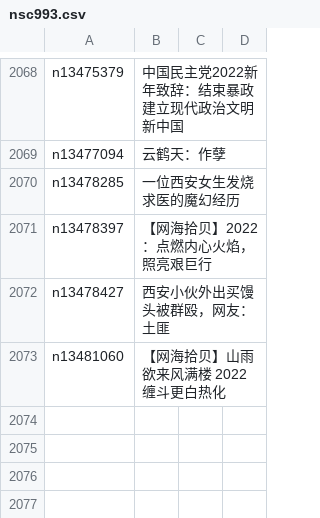
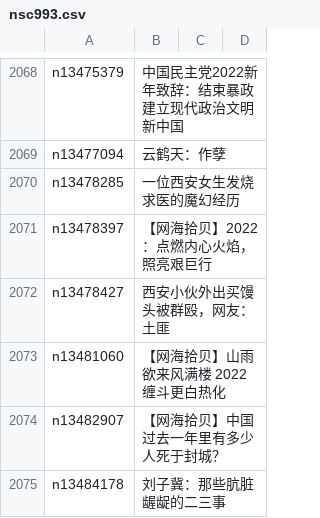
Before and after one commit to easy2view/epoch-comment, a CSV file: indexes/nsc993.csv, drawn as a sheet; only a part is shown, gaps mark what is left out; the diff names each change by its address in the sheet, - before the commit and + after, or states it on an @@ line.

```diff
--- a/indexes/nsc993.csv
+++ b/indexes/nsc993.csv
+row 2074: n13482907 | 【网海拾贝】中国过去一年里有多少人死于封城？
+row 2075: n13484178 | 刘子冀：那些肮脏龌龊的二三事
```
Also changed, not shown: indexes/nsc1025.csv, indexes/nsc1035.csv, 23 other files.
